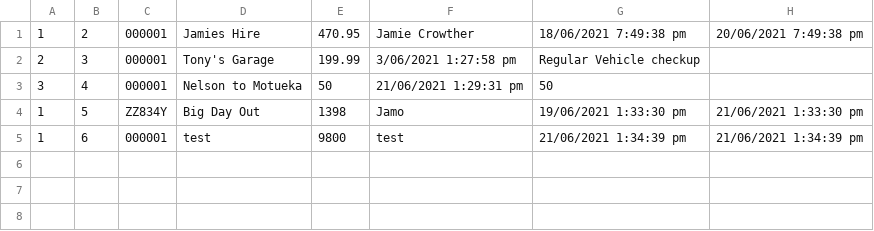
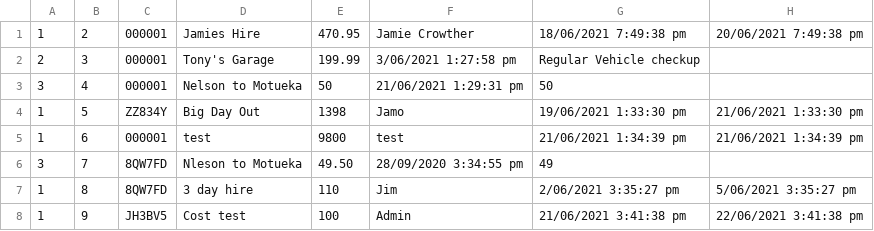
Before and after one commit to TherealJC/VehicleApp, a CSV file: VehicleAppForms/bin/Debug/ActivityData.csv, drawn as a sheet.

```diff
--- a/VehicleAppForms/bin/Debug/ActivityData.csv
+++ b/VehicleAppForms/bin/Debug/ActivityData.csv
@@ -5 +5,4 @@
 1,6,000001,test,9800,test,21/06/2021 1:34:39 pm,21/06/2021 1:34:39 pm
+3,7,8QW7FD,Nleson to Motueka,49.50,28/09/2020 3:34:55 pm,49
+1,8,8QW7FD,3 day hire,110,Jim,2/06/2021 3:35:27 pm,5/06/2021 3:35:27 pm
+1,9,JH3BV5,Cost test,100,Admin,21/06/2021 3:41:38 pm,22/06/2021 3:41:38 pm
```
Also changed, not shown: 30 other files.
